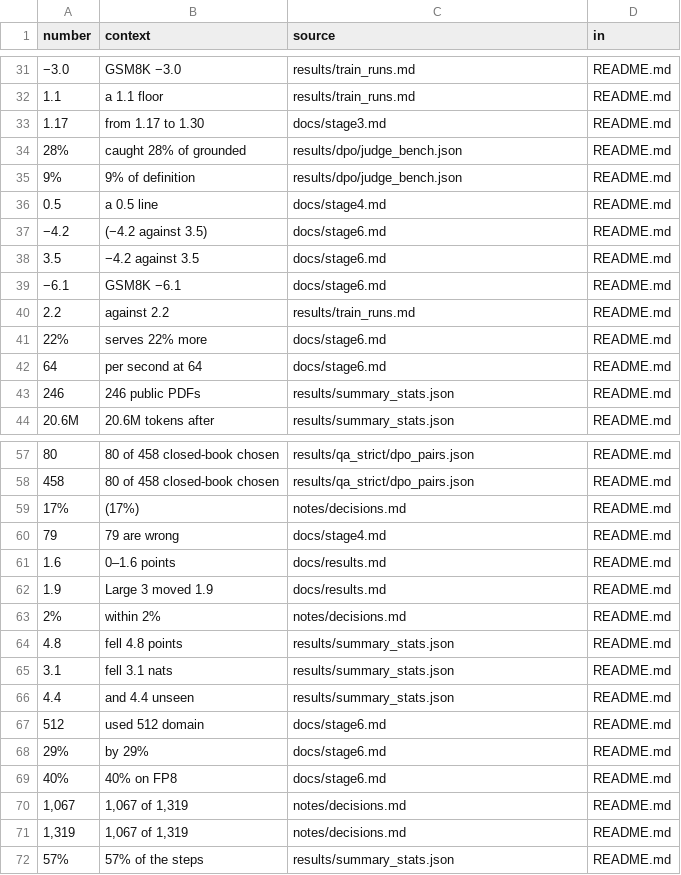
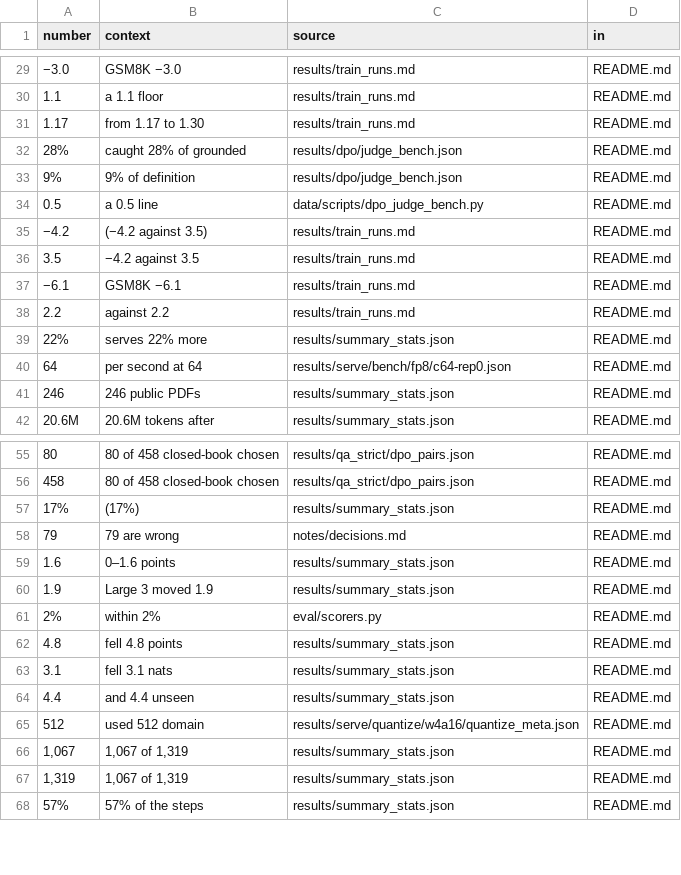
Before and after one commit to franalli/struct-lm, a TSV file: notes/readme_numbers.tsv, drawn as a sheet; only a part is shown, gaps mark what is left out; removed rows and columns are numbered as before the commit, all else as after; the diff covers the shown part only; the diff names each change by its address in the sheet, - before the commit and + after, or states it on an @@ line.

```diff
--- a/notes/readme_numbers.tsv
+++ b/notes/readme_numbers.tsv
-C31 (source): docs/stage3.md
+C31 (source): results/train_runs.md
-C34 (source): docs/stage4.md
+C34 (source): data/scripts/dpo_judge_bench.py
-C35:C37 (source): docs/stage6.md
+C35:C37 (source): results/train_runs.md
-C39 (source): docs/stage6.md
+C39 (source): results/summary_stats.json
-C40 (source): docs/stage6.md
+C40 (source): results/serve/bench/fp8/c64-rep0.json
-C57 (source): notes/decisions.md
+C57 (source): results/summary_stats.json
-C58 (source): docs/stage4.md
+C58 (source): notes/decisions.md
-C59:C60 (source): docs/results.md
+C59:C60 (source): results/summary_stats.json
-C61 (source): notes/decisions.md
+C61 (source): eval/scorers.py
-C65 (source): docs/stage6.md
+C65 (source): results/serve/quantize/w4a16/quantize_meta.json
-row 68: 29% | by 29% | docs/stage6.md | README.md
-row 69: 40% | 40% on FP8 | docs/stage6.md | README.md
-C66:C67 (source): notes/decisions.md
+C66:C67 (source): results/summary_stats.json
```
Also changed, not shown: 1 added row, 3 removed rows and 22 edited cells elsewhere in this file, 5 other files.
